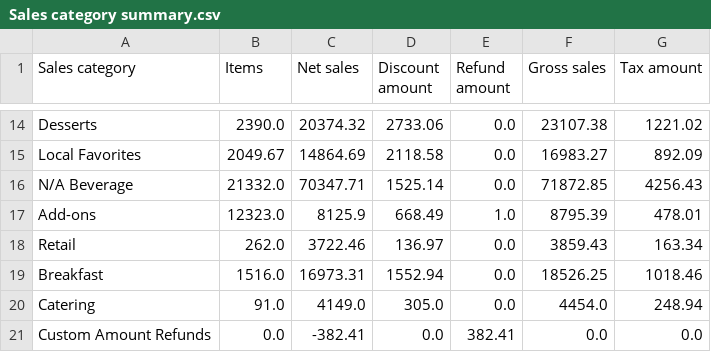
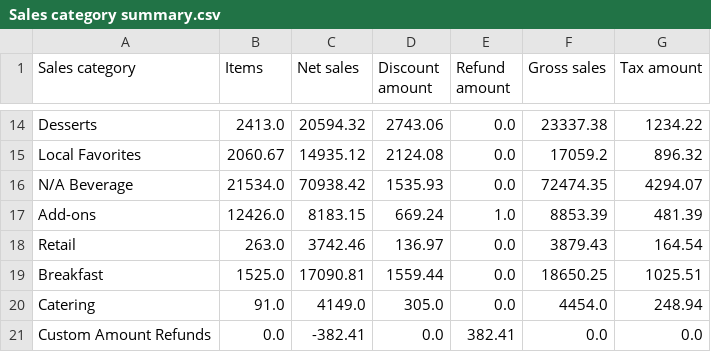
Before and after one commit to BHERRIN7/brassstap-data, a CSV file: data/Sales category summary.csv, drawn as a sheet; only a part is shown, gaps mark what is left out; the diff covers the shown part only; the diff names each change by its address in the sheet, - before the commit and + after, or states it on an @@ line.

Commit message:
Update Sales category summary.csv — 2026-08-15

```diff
--- a/data/Sales category summary.csv
+++ b/data/Sales category summary.csv
-B14 (Items): 2390.0
+B14 (Items): 2413.0
-C14 (Net sales): 20374.32
+C14 (Net sales): 20594.32
-D14 (Discount amount): 2733.06
+D14 (Discount amount): 2743.06
-F14 (Gross sales): 23107.38
+F14 (Gross sales): 23337.38
-G14 (Tax amount): 1221.02
+G14 (Tax amount): 1234.22
-B15 (Items): 2049.67
+B15 (Items): 2060.67
-C15 (Net sales): 14864.69
+C15 (Net sales): 14935.12
-D15 (Discount amount): 2118.58
+D15 (Discount amount): 2124.08
-F15 (Gross sales): 16983.27
+F15 (Gross sales): 17059.2
-G15 (Tax amount): 892.09
+G15 (Tax amount): 896.32
-B16 (Items): 21332.0
+B16 (Items): 21534.0
-C16 (Net sales): 70347.71
+C16 (Net sales): 70938.42
-D16 (Discount amount): 1525.14
+D16 (Discount amount): 1535.93
-F16 (Gross sales): 71872.85
+F16 (Gross sales): 72474.35
-G16 (Tax amount): 4256.43
+G16 (Tax amount): 4294.07
-B17 (Items): 12323.0
+B17 (Items): 12426.0
-C17 (Net sales): 8125.9
+C17 (Net sales): 8183.15
-D17 (Discount amount): 668.49
+D17 (Discount amount): 669.24
-F17 (Gross sales): 8795.39
+F17 (Gross sales): 8853.39
-G17 (Tax amount): 478.01
+G17 (Tax amount): 481.39
-B18 (Items): 262.0
+B18 (Items): 263.0
-C18 (Net sales): 3722.46
+C18 (Net sales): 3742.46
-F18 (Gross sales): 3859.43
+F18 (Gross sales): 3879.43
-G18 (Tax amount): 163.34
+G18 (Tax amount): 164.54
-B19 (Items): 1516.0
+B19 (Items): 1525.0
-C19 (Net sales): 16973.31
+C19 (Net sales): 17090.81
-D19 (Discount amount): 1552.94
+D19 (Discount amount): 1559.44
-F19 (Gross sales): 18526.25
+F19 (Gross sales): 18650.25
-G19 (Tax amount): 1018.46
+G19 (Tax amount): 1025.51
```
Also changed, not shown: 79 edited cells elsewhere in this file.
